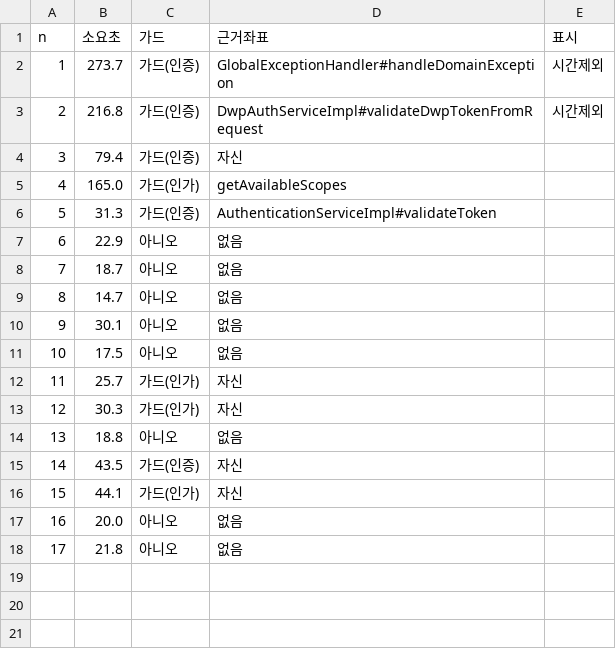
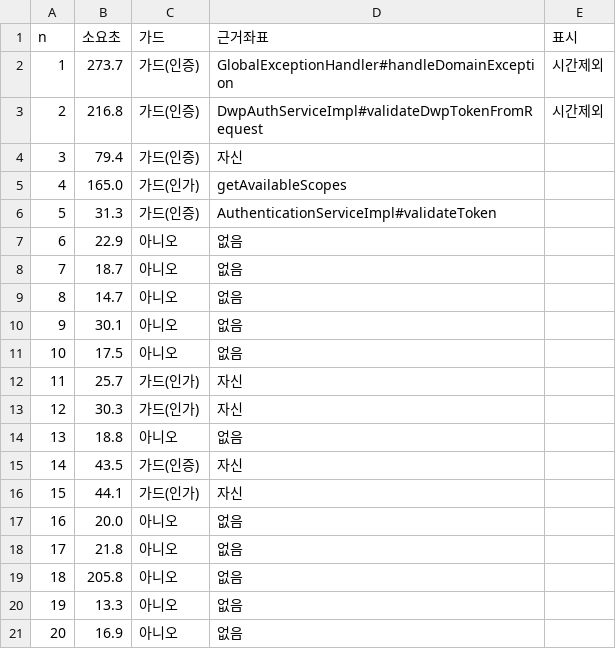
Before and after one commit to hskim-ecoletree/palimpsest, a TSV file: corpus/tasks/t2-timing-log.tsv, drawn as a sheet; the diff names each change by its address in the sheet, - before the commit and + after, or states it on an @@ line.

```diff
--- a/corpus/tasks/t2-timing-log.tsv
+++ b/corpus/tasks/t2-timing-log.tsv
+row 19: 18 | 205.8 | 아니오 | 없음
+row 20: 19 | 13.3 | 아니오 | 없음
+row 21: 20 | 16.9 | 아니오 | 없음
```
